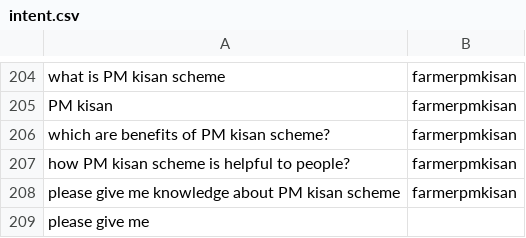
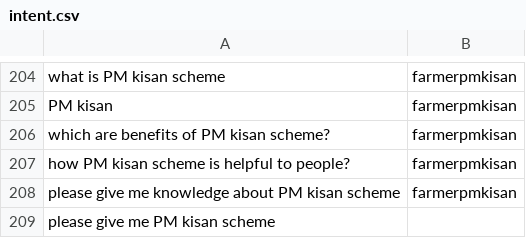
Before and after one commit to reflectstars/NLP-ANN-Agriculture-Chatbot, a CSV file: datasets/intent.csv, drawn as a sheet; only a part is shown, gaps mark what is left out.

Commit message:
more editing

```diff
--- a/datasets/intent.csv
+++ b/datasets/intent.csv
@@ -208,2 +208,2 @@ how PM kisan scheme is helpful to people?,farmerpmkisan
 please give me knowledge about PM kisan scheme ,farmerpmkisan
-please give me
+please give me PM kisan scheme
```
